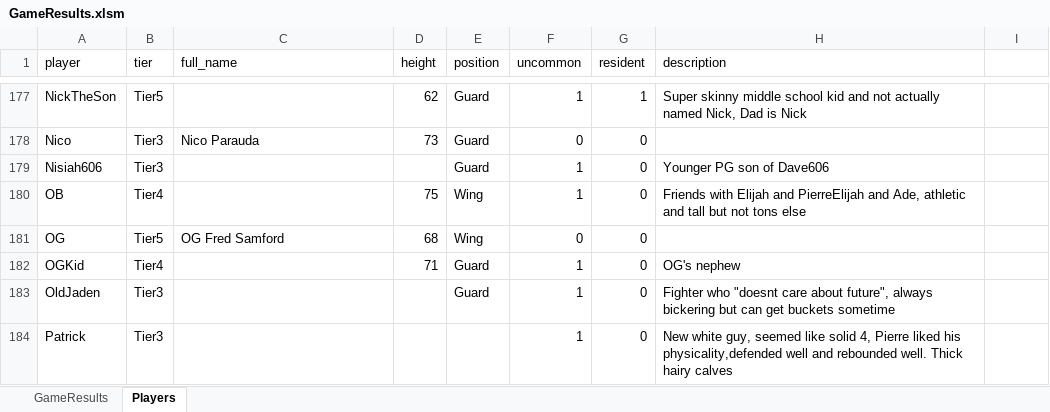
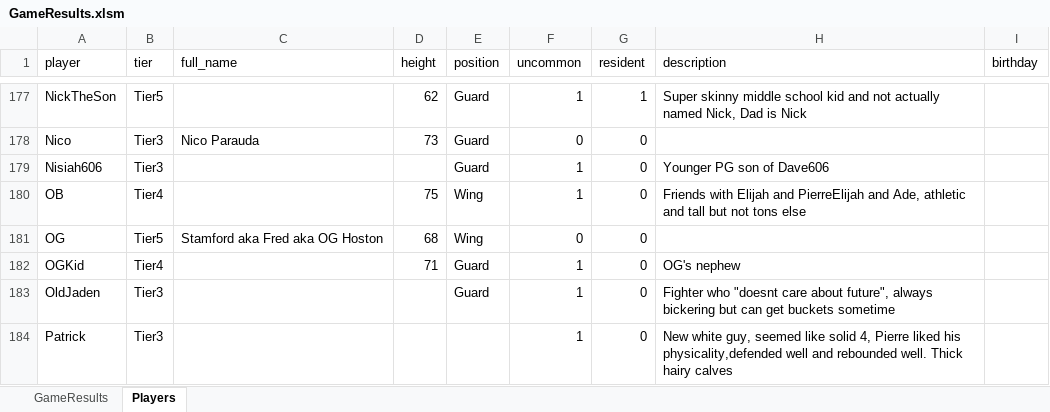
Before and after one commit to jmgjasongardner/naismith-nerds, an Excel workbook: collective_bball/GameResults.xlsm, sheet Players, drawn as a sheet; only a part is shown, gaps mark what is left out; values as stored, in another font and other column widths than the file's, no borders; the diff covers the shown part only; the diff names each change by its address in the sheet, - before the commit and + after, or states it on an @@ line.

Commit message:
birthdays

```diff
--- a/collective_bball/GameResults.xlsm (sheet Players)
+++ b/collective_bball/GameResults.xlsm (sheet Players)
-I1: (empty)
+I1: birthday
-C181 (full_name): OG Fred Samford
+C181 (full_name): Stamford aka Fred aka OG Hoston
```
Also changed, not shown: 13 edited cells elsewhere in this sheet, 6 other files.
